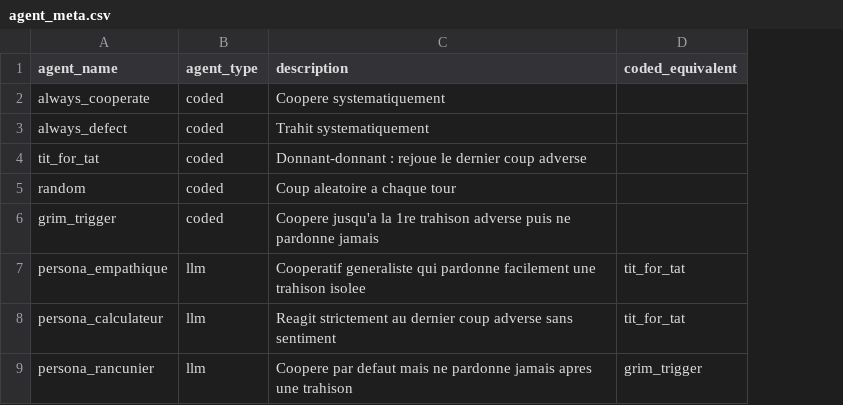
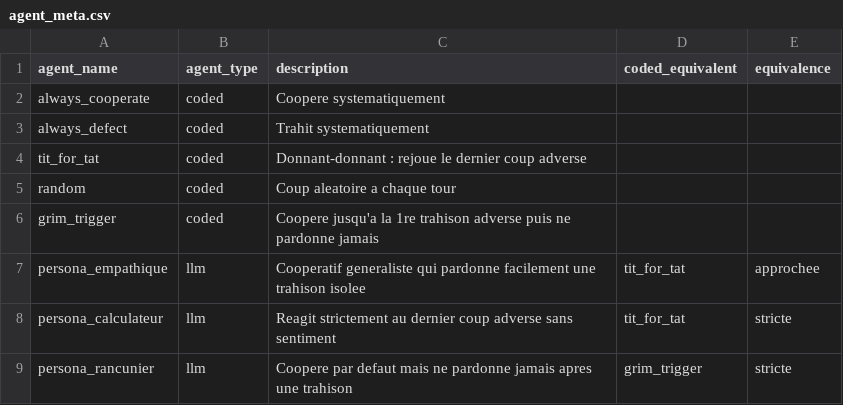
Before and after one commit to G1TS23/iterated-prisoners-dilemma, a CSV file: dbt/seeds/agent_meta.csv, drawn as a sheet; the diff names each change by its address in the sheet, - before the commit and + after, or states it on an @@ line.

```diff
--- a/dbt/seeds/agent_meta.csv
+++ b/dbt/seeds/agent_meta.csv
+column E (equivalence), rows 7-9: approchee | stricte | stricte
```
Also changed, not shown: 11 other files.
